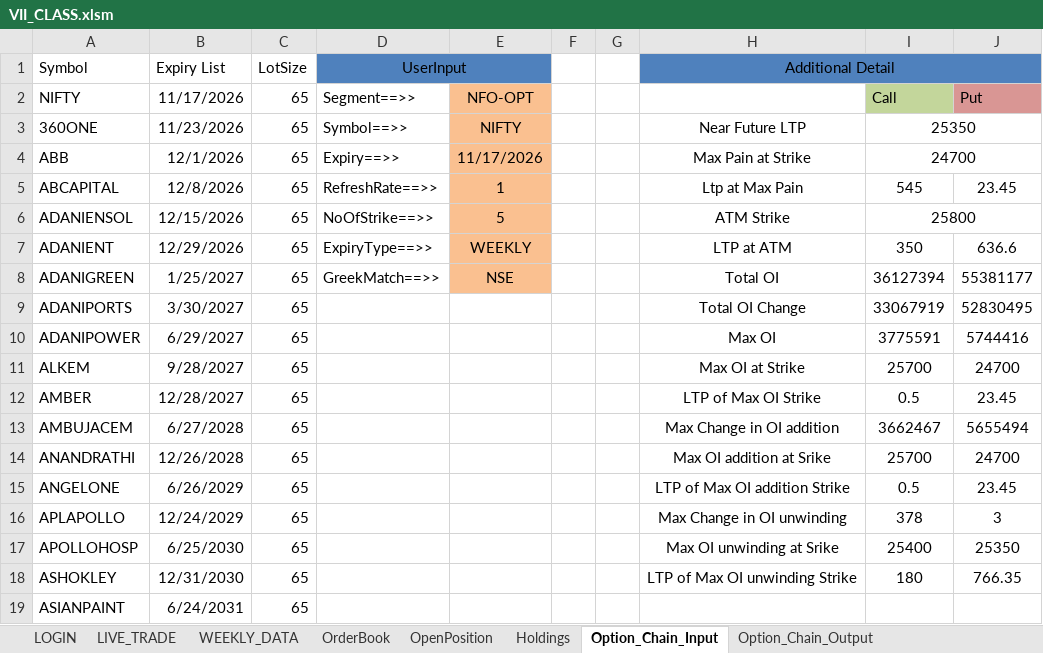
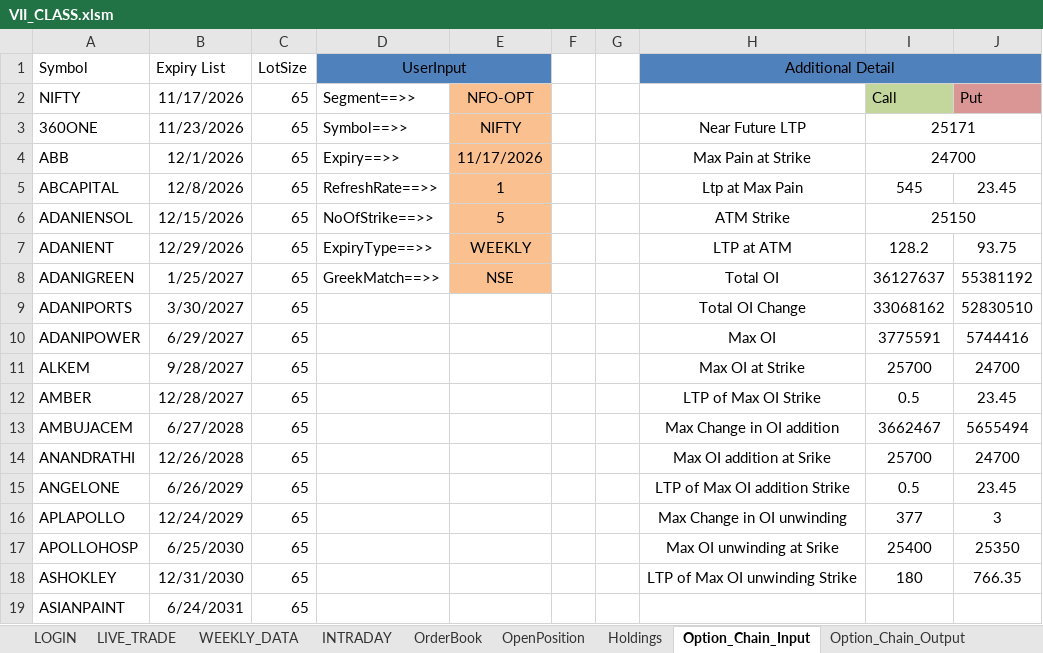
Before and after one commit to ferozmd53/VII_CLASS, an Excel workbook: VII_CLASS.xlsm, sheet Option_Chain_Input, drawn as a sheet; only a part is shown; values as stored, in another font and other column widths than the file's, no borders; the diff names each change by its address in the sheet, - before the commit and + after, or states it on an @@ line.

```diff
--- a/VII_CLASS.xlsm (sheet Option_Chain_Input)
+++ b/VII_CLASS.xlsm (sheet Option_Chain_Input)
+sheet tab: INTRADAY
-I3: 25350
+I3: 25171
-I6: 25800
+I6: 25150
-I7: 350
+I7: 128.2
-J7: 636.6
+J7: 93.75
-I8: 36127394
+I8: 36127637
-J8: 55381177
+J8: 55381192
-I9: 33067919
+I9: 33068162
-J9: 52830495
+J9: 52830510
-I16: 378
+I16: 377
```
Also changed, not shown: sheet Option_Chain_Output, sheet LIVE_TRADE, sheet Option_Chain_Pro_Output, sheet OrderBook, sheet WEEKLY_DATA, sheet Option_Chain_Pro_Input, 1 more sheet.
